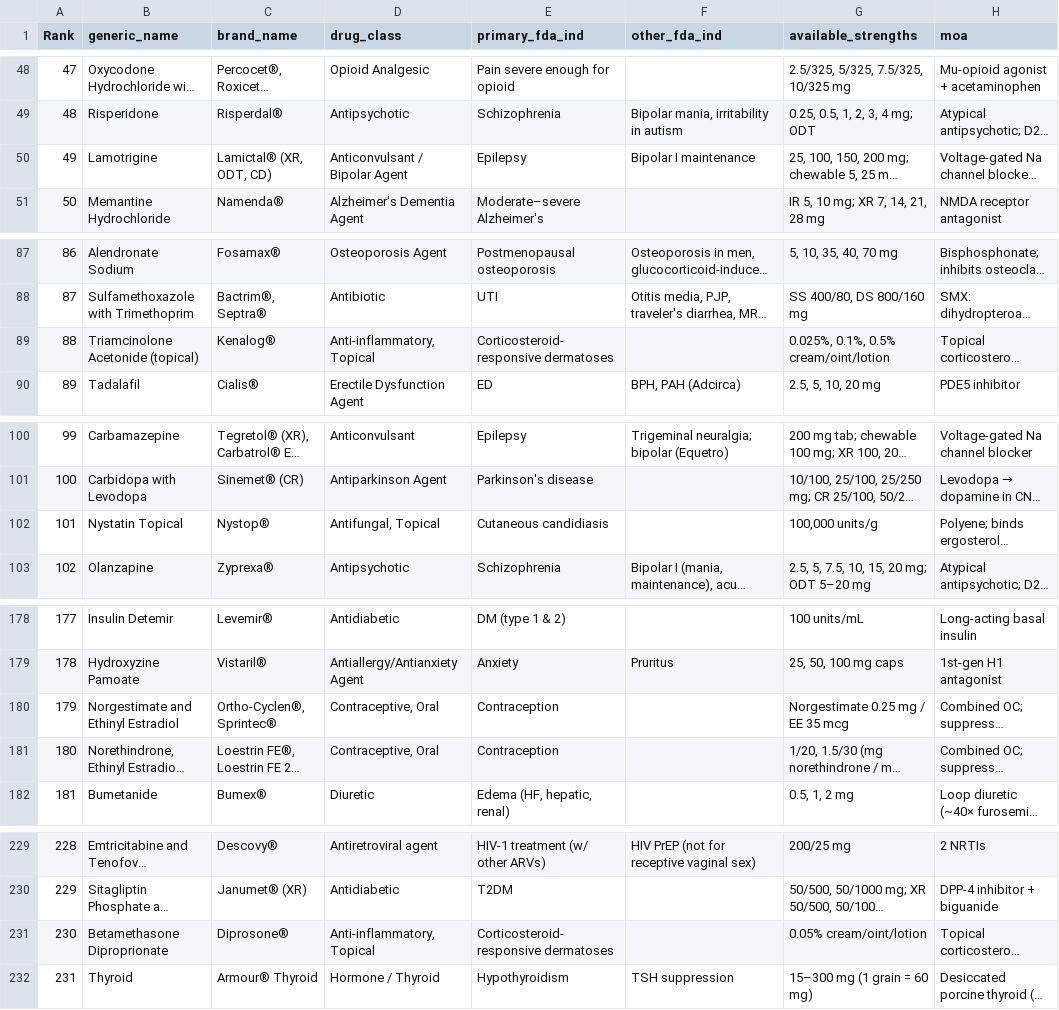
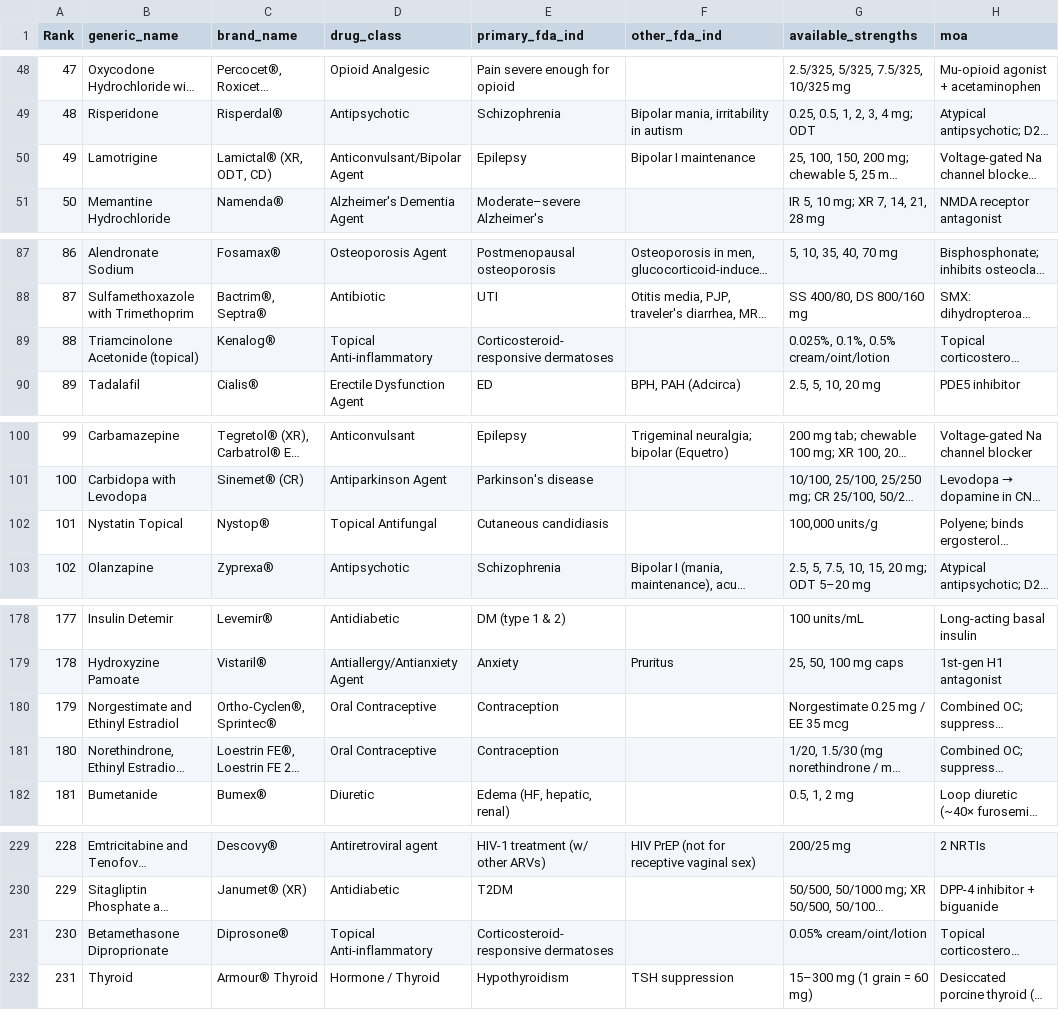
Before and after one commit to Kamizumi/DrugPharmers, a CSV file: backend/data/drugs_300.csv, drawn as a sheet; only a part is shown, gaps mark what is left out; long unchanged cells end in …; the diff covers the shown part only; the diff names each change by its address in the sheet, - before the commit and + after, or states it on an @@ line.

Commit message:
Cleaned up some of the drug classes so its formatted properly for exams

```diff
--- a/backend/data/drugs_300.csv
+++ b/backend/data/drugs_300.csv
-D50 (drug_class): Anticonvulsant / Bipolar Agent
+D50 (drug_class): Anticonvulsant/Bipolar Agent
-D89 (drug_class): Anti-inflammatory, Topical
+D89 (drug_class): Topical Anti-inflammatory
-D102 (drug_class): Antifungal, Topical
+D102 (drug_class): Topical Antifungal
-D180:D181 (drug_class): Contraceptive, Oral
+D180:D181 (drug_class): Oral Contraceptive
-D231 (drug_class): Anti-inflammatory, Topical
+D231 (drug_class): Topical Anti-inflammatory
```
Also changed, not shown: 2 edited cells elsewhere in this file.
